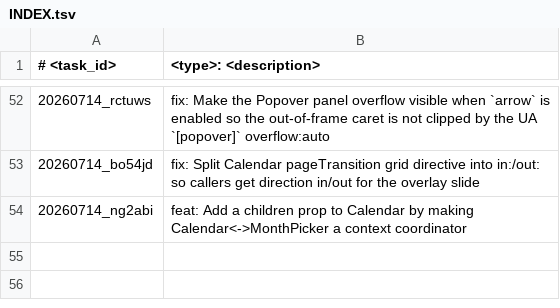
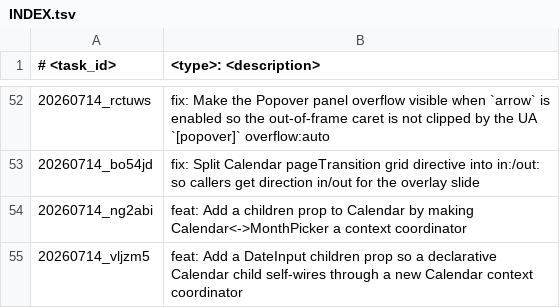
Before and after one commit to scirexs/svseeds-ui, a TSV file: .ws/task/INDEX.tsv, drawn as a sheet; only a part is shown, gaps mark what is left out; the diff names each change by its address in the sheet, - before the commit and + after, or states it on an @@ line.

Commit message:
feat: add dateinput children prop via calendar context coordinator

```diff
--- a/.ws/task/INDEX.tsv
+++ b/.ws/task/INDEX.tsv
+row 55: 20260714_vljzm5 | feat: Add a DateInput children prop so a declarative Calendar child self-wires through a new Calendar context coordinator
```
Also changed, not shown: 10 other files.
